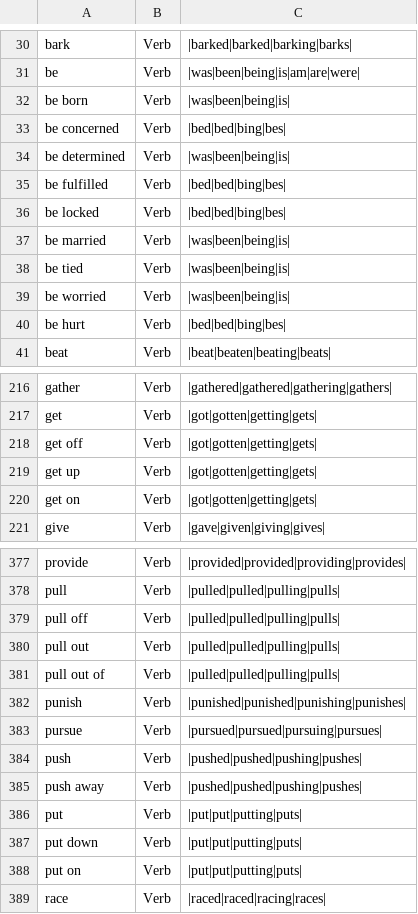
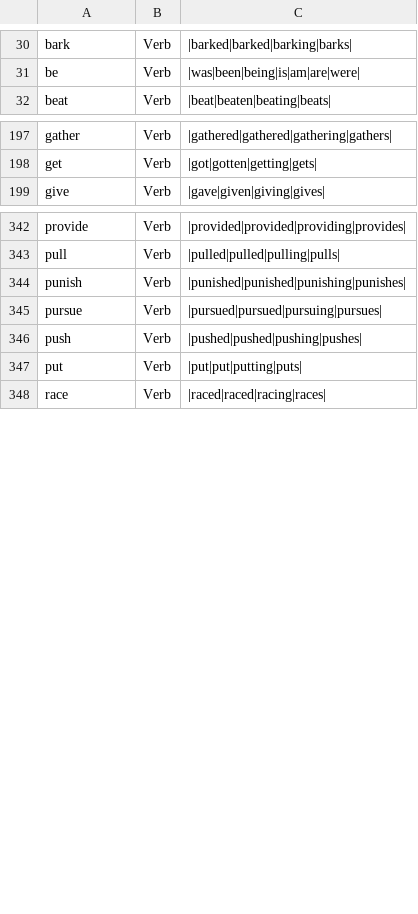
Before and after one commit to presciencelabs/tabitha, a CSV file: database/inflections/csv/verbs.csv, drawn as a sheet; only a part is shown, gaps mark what is left out; the diff covers the shown part only.

```diff
--- a/database/inflections/csv/verbs.csv
+++ b/database/inflections/csv/verbs.csv
@@ -31,11 +31,2 @@ bark,Verb,|barked|barked|barking|barks|
 be,Verb,|was|been|being|is|am|are|were|
-be born,Verb,|was|been|being|is|
-be concerned,Verb,|bed|bed|bing|bes|
-be determined,Verb,|was|been|being|is|
-be fulfilled,Verb,|bed|bed|bing|bes|
-be locked,Verb,|bed|bed|bing|bes|
-be married,Verb,|was|been|being|is|
-be tied,Verb,|was|been|being|is|
-be worried,Verb,|was|been|being|is|
-be hurt,Verb,|bed|bed|bing|bes|
 beat,Verb,|beat|beaten|beating|beats|
@@ -217,5 +198,2 @@ gather,Verb,|gathered|gathered|gathering|gathers|
 get,Verb,|got|gotten|getting|gets|
-get off,Verb,|got|gotten|getting|gets|
-get up,Verb,|got|gotten|getting|gets|
-get on,Verb,|got|gotten|getting|gets|
 give,Verb,|gave|given|giving|gives|
@@ -378,5 +343,2 @@ provide,Verb,|provided|provided|providing|provides|
 pull,Verb,|pulled|pulled|pulling|pulls|
-pull off,Verb,|pulled|pulled|pulling|pulls|
-pull out,Verb,|pulled|pulled|pulling|pulls|
-pull out of,Verb,|pulled|pulled|pulling|pulls|
 punish,Verb,|punished|punished|punishing|punishes|
@@ -384,6 +346,3 @@ pursue,Verb,|pursued|pursued|pursuing|pursues|
 push,Verb,|pushed|pushed|pushing|pushes|
-push away,Verb,|pushed|pushed|pushing|pushes|
 put,Verb,|put|put|putting|puts|
-put down,Verb,|put|put|putting|puts|
-put on,Verb,|put|put|putting|puts|
 race,Verb,|raced|raced|racing|races|
```
Also changed, not shown: 48 removed rows elsewhere in this file, database/inflections/csv/adjectives.csv, 9 other files.
